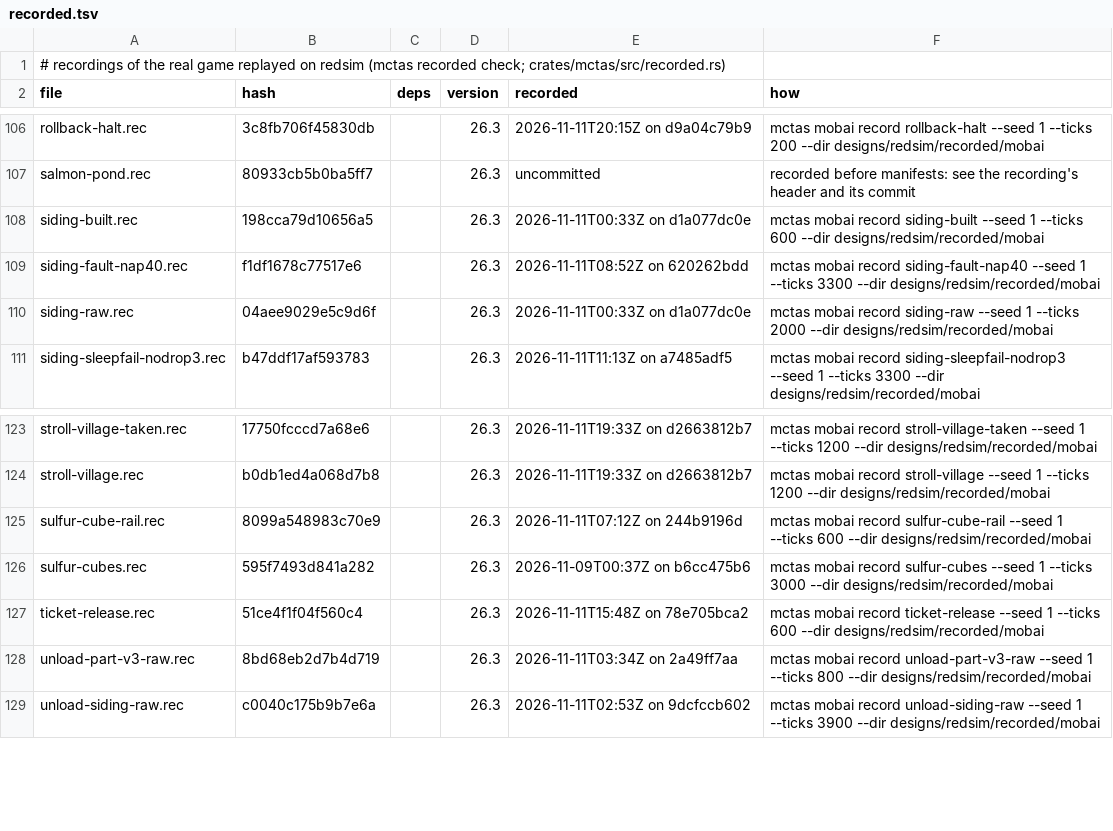
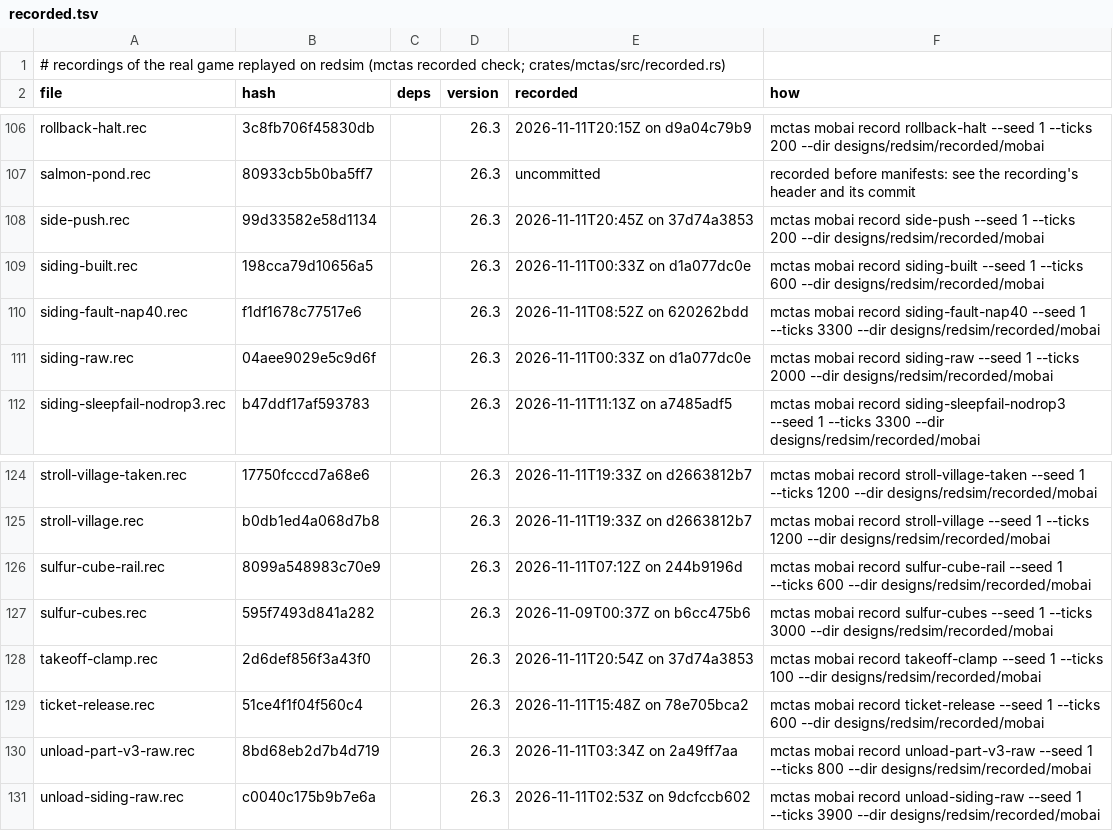
Before and after one commit to vjeux/redstonepedia, a TSV file: designs/redsim/recorded/mobai/recorded.tsv, drawn as a sheet; only a part is shown, gaps mark what is left out.

Commit message:
mobai: scenes side-push (carts on parallel rails 1 apart push only a cart whose yaw lies across its rail) and takeoff-clamp (R1's take-off flies one arc from stored 0.54 ridden, 0.45 empty); mobai rec-side
Scene side-push (ironspec's side push: S3's stand B branch beside A's approach; 200 ticks, 0
differences): pairs of level rails along z with a cart on each. Centres 1 apart at the same level:
carts passing in opposite directions at 0.1, 0.2, 0.4, ridden or empty, never push each other; a
cart at rest as placed (yaw 0: facing +x, across its north-south rail) is pushed along by the
passer (+0.064 / 0.11 / 0.205 for a ridden passer at 0.1 / 0.2 / 0.4, +0.048 empty at 0.4), one
turned along its rail (Rotation 90) is not, and one rolling at 0.03 a tick (below the yaw threshold:
still yaw 0) is pushed (+0.198). Controls: centres 2 apart, 1 apart one level up or down: no push.
pushOtherMinecart acts only when |unit(other - this) . facing| >= 0.8 (the pushed cart's own yaw);
side neighbours overlap only while 1.18 apart along the rail at most, where an along-rail facing
gives < 0.8; the yaw follows motion only above 0.0316 blocks a tick (OldMinecartBehavior.tick).
`mctas mobai rec-side <rec> --pairs xa:xb,...`: each pair of lanes' carts while their pushing boxes
overlap, with each velocity's departure from free running.
Scene takeoff-clamp (ironspec's take-off clamp; 100 ticks, 0 differences): the ledge scenes' R1
take-off (ledge_scene_speeds: each row its own speed), a lone cart a row. Ridden: stored 0.54 ..
1.95 all off at t+1, landed t+7 at x 4.70 on (4,11,24) at 0.171; 0.50 / 0.53 the same tick, cell and
speed a little further; 0.45 lands t+10 at 0.077; 0.35 t+12; 0.25 sticks in the gap. Empty: 0.45 ..
1.95 one arc (t+7, x 4.66, 0.165); 0.40 / 0.42 further on; 0.38 t+11; 0.35 sticks in the gap; 0.30
lands t+16. On a rail the visible step is clamp(0.75 x stored, 0.4) with a passenger (1.0 empty);
comeOffTrack clamps the stored x and z each to 0.4 the tick the cart leaves the rail.

Tests: mctas test (sim traces 9; 9 pieces) on 37d74a3853 + uncommitted changes vs e8e2ebe76: all PASS in 150 s

```diff
--- a/designs/redsim/recorded/mobai/recorded.tsv
+++ b/designs/redsim/recorded/mobai/recorded.tsv
@@ -107,2 +107,3 @@ rollback-halt.rec	3c8fb706f45830db		26.3	2026-11-11T20:15Z on d9a04c79b9	mctas m
 salmon-pond.rec	80933cb5b0ba5ff7		26.3	uncommitted	recorded before manifests: see the recording's header and its commit
+side-push.rec	99d33582e58d1134		26.3	2026-11-11T20:45Z on 37d74a3853	mctas mobai record side-push --seed 1 --ticks 200 --dir designs/redsim/recorded/mobai
 siding-built.rec	198cca79d10656a5		26.3	2026-11-11T00:33Z on d1a077dc0e	mctas mobai record siding-built --seed 1 --ticks 600 --dir designs/redsim/recorded/mobai
@@ -126,2 +127,3 @@ sulfur-cube-rail.rec	8099a548983c70e9		26.3	2026-11-11T07:12Z on 244b9196d	mctas
 sulfur-cubes.rec	595f7493d841a282		26.3	2026-11-09T00:37Z on b6cc475b6	mctas mobai record sulfur-cubes --seed 1 --ticks 3000 --dir designs/redsim/recorded/mobai
+takeoff-clamp.rec	2d6def856f3a43f0		26.3	2026-11-11T20:54Z on 37d74a3853	mctas mobai record takeoff-clamp --seed 1 --ticks 100 --dir designs/redsim/recorded/mobai
 ticket-release.rec	51ce4f1f04f560c4		26.3	2026-11-11T15:48Z on 78e705bca2	mctas mobai record ticket-release --seed 1 --ticks 600 --dir designs/redsim/recorded/mobai
```
Also changed, not shown: 4 other files.
